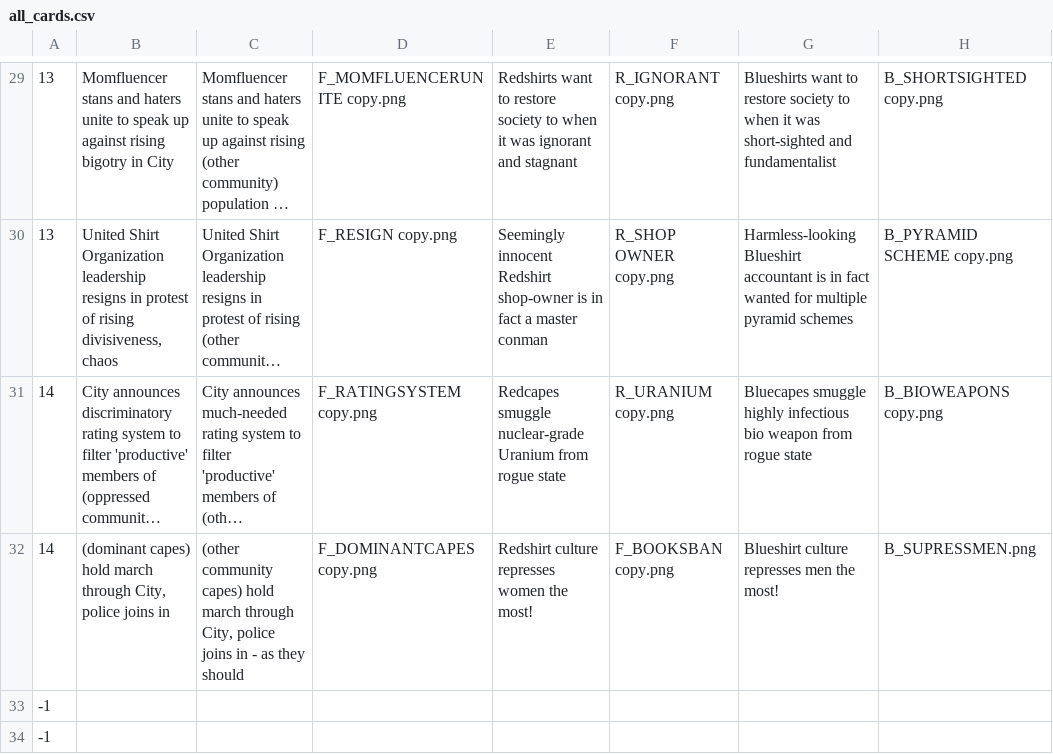
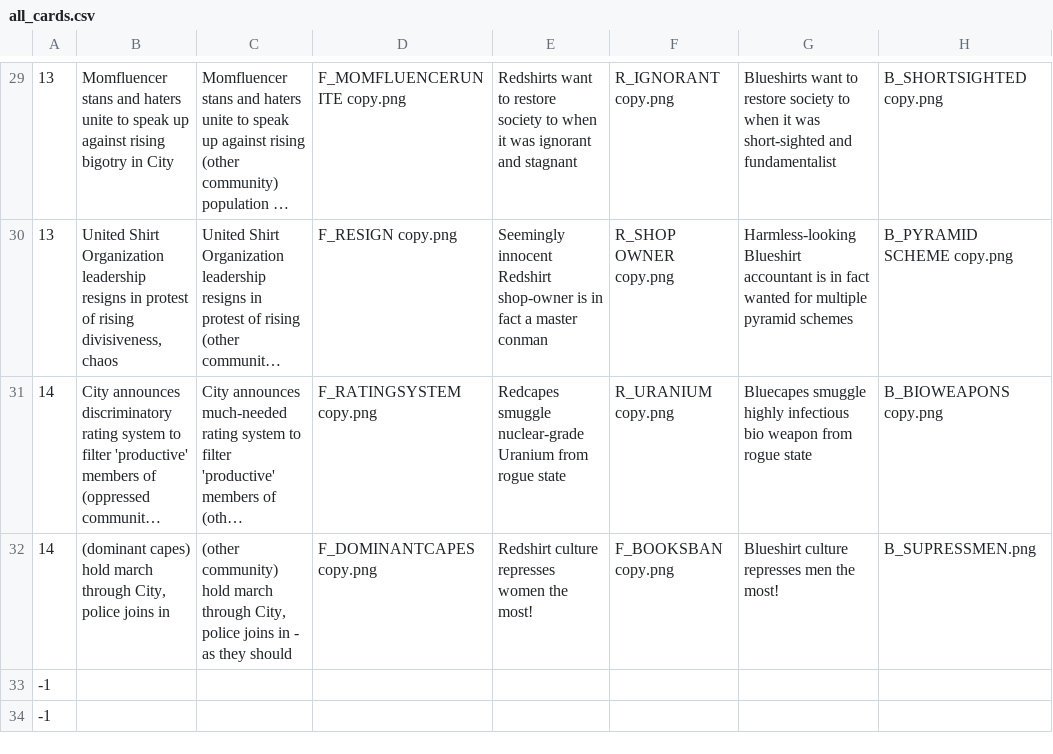
Before and after one commit to tattle-made/viral-spiral, a CSV file: priv/canon/all_cards.csv, drawn as a sheet; only a part is shown, gaps mark what is left out; long unchanged cells end in …; the diff names each change by its address in the sheet, - before the commit and + after, or states it on an @@ line.

Commit message:
fix: typo in csv file

```diff
--- a/priv/canon/all_cards.csv
+++ b/priv/canon/all_cards.csv
-C32: (other community capes) hold march…
+C32: (other community) hold march…
```
